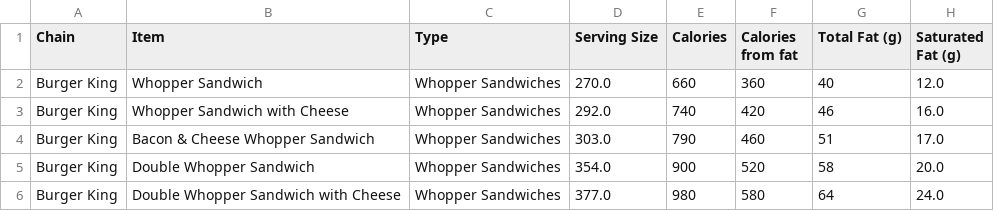
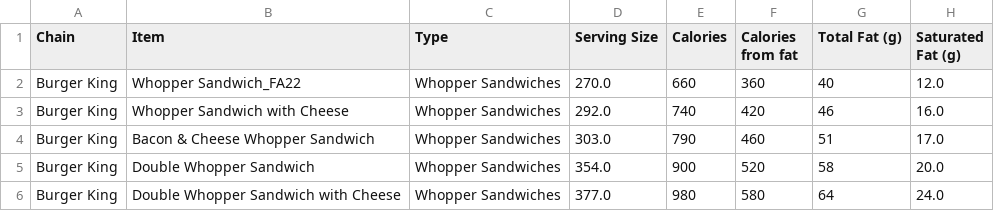
Before and after one commit to akhadianharnowo/files, a CSV file: FA22_analysis.csv, drawn as a sheet; only a part is shown; the diff names each change by its address in the sheet, - before the commit and + after, or states it on an @@ line.

Commit message:
Update FA22_analysis.csv

```diff
--- a/FA22_analysis.csv
+++ b/FA22_analysis.csv
-B2 (Item): Whopper Sandwich
+B2 (Item): Whopper Sandwich_FA22
```
